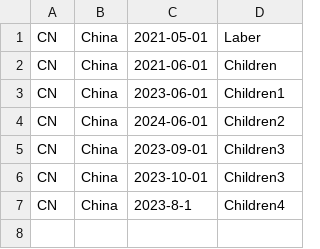
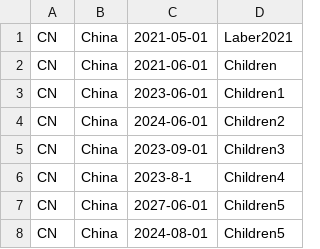
Before and after one commit to imxfhu/CopliotHoliday, a CSV file: src/main/resources/static/holiday.csv, drawn as a sheet.

```diff
--- a/src/main/resources/static/holiday.csv
+++ b/src/main/resources/static/holiday.csv
@@ -1,2 +1,2 @@
-CN,China,2021-05-01,Laber
+CN,China,2021-05-01,Laber2021
 CN,China,2021-06-01,Children
@@ -5,3 +5,4 @@ CN,China,2024-06-01,Children2
 CN,China,2023-09-01,Children3
-CN,China,2023-10-01,Children3
 CN,China,2023-8-1,Children4
+CN,China,2027-06-01,Children5
+CN,China,2024-08-01,Children5
```
Also changed, not shown: 1 other file.
